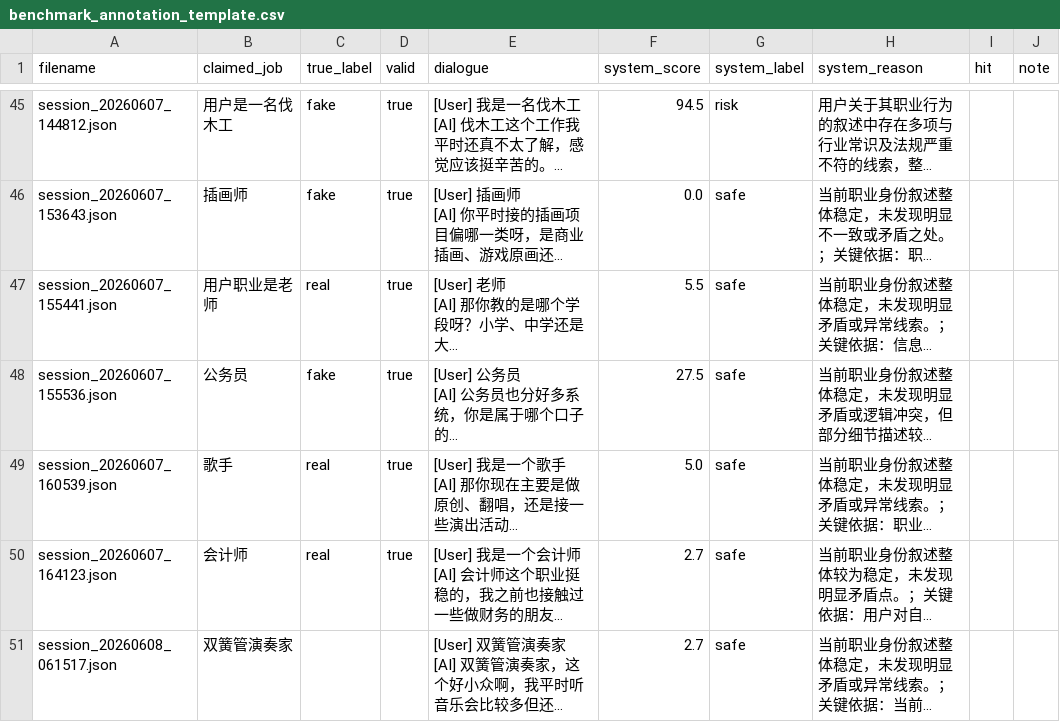
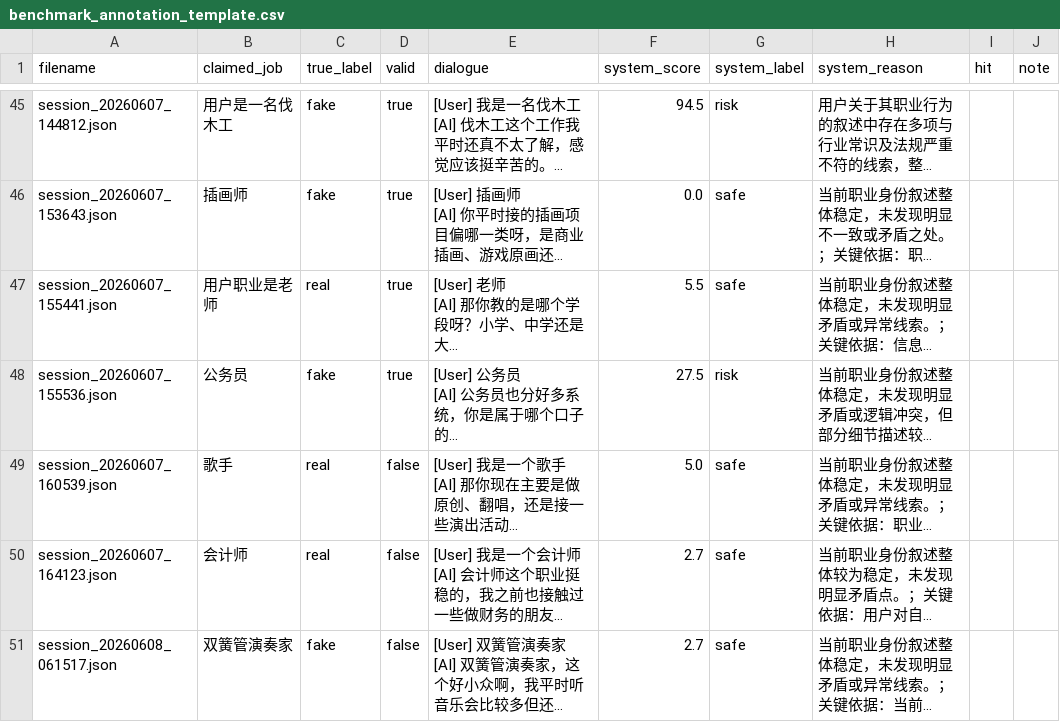
Before and after one commit to chengqian212/career-lie-index-v3, a CSV file: benchmark/benchmark_annotation_template.csv, drawn as a sheet; only a part is shown, gaps mark what is left out; long unchanged cells end in …; the diff covers the shown part only; the diff names each change by its address in the sheet, - before the commit and + after, or states it on an @@ line.

```diff
--- a/benchmark/benchmark_annotation_template.csv
+++ b/benchmark/benchmark_annotation_template.csv
-G48 (system_label): safe
+G48 (system_label): risk
-D49:D50 (valid): true
+D49:D50 (valid): false
-C51 (true_label): (empty)
+C51 (true_label): fake
-D51 (valid): (empty)
+D51 (valid): false
```
Also changed, not shown: 3 added rows and 2 edited cells elsewhere in this file, benchmark/benchmark_detail_output.csv, 18 other files.
